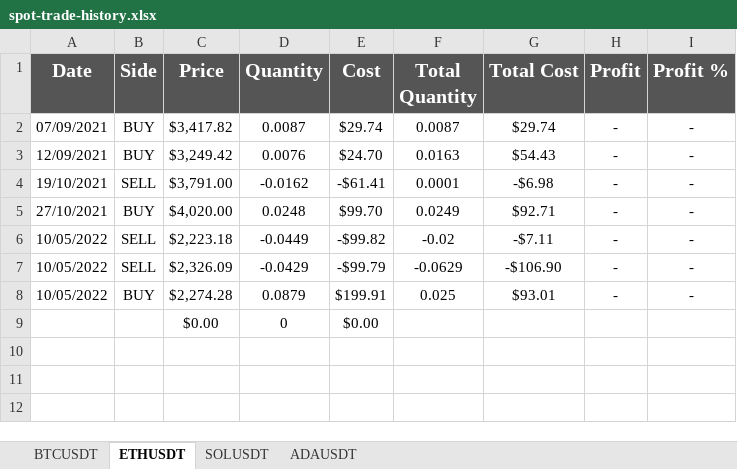
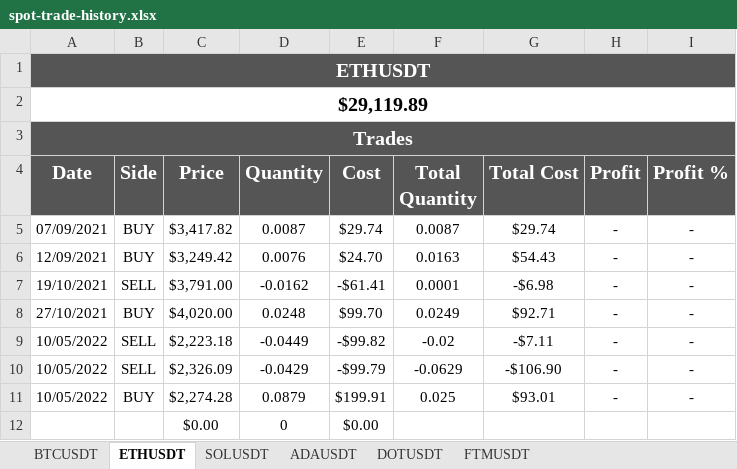
Before and after one commit to trejos07/crypto, an Excel workbook: spot-trade-history.xlsx, sheet ETHUSDT, drawn as a sheet; values as stored, in another font and other column widths than the file's, no borders; conditional formats not drawn; the diff names each change by its address in the sheet, - before the commit and + after, or states it on an @@ line.

```diff
--- a/spot-trade-history.xlsx (sheet ETHUSDT)
+++ b/spot-trade-history.xlsx (sheet ETHUSDT)
+sheet tab: DOTUSDT
+sheet tab: FTMUSDT
+row 1: ETHUSDT
+row 2: $29,119.89
+row 3: Trades
```
Also changed, not shown: sheet ADAUSDT, sheet BTCUSDT, sheet SOLUSDT, 2 other files.
